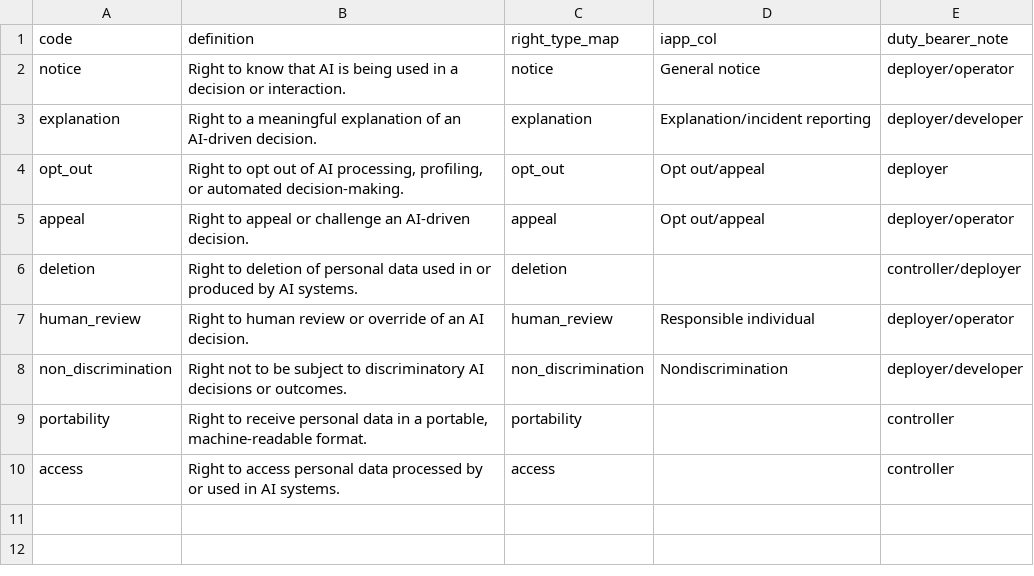
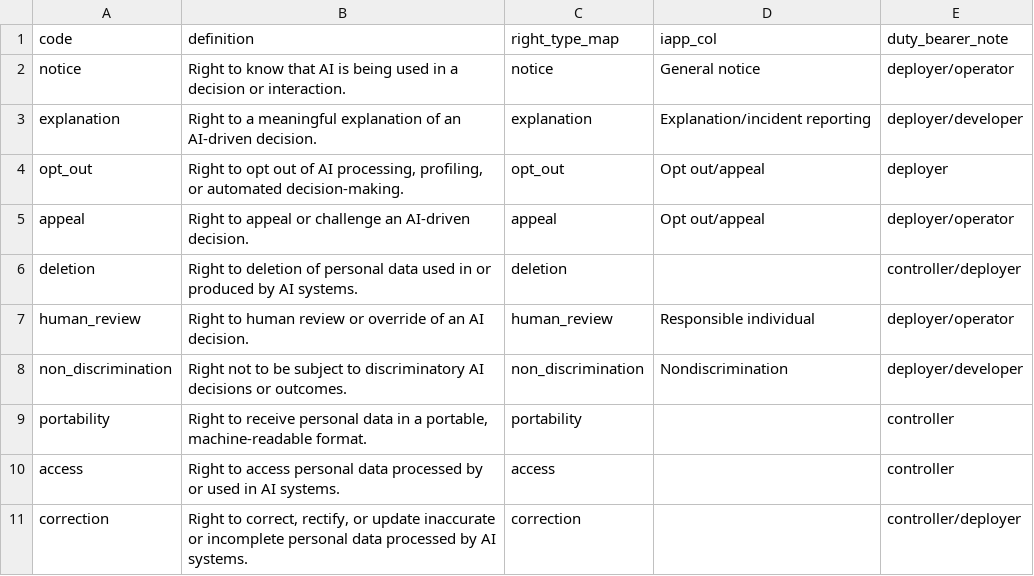
Before and after one commit to jbloewencolon/regs-checker, a CSV file: data/lookups/rights_canonical_codes.csv, drawn as a sheet.

```diff
--- a/data/lookups/rights_canonical_codes.csv
+++ b/data/lookups/rights_canonical_codes.csv
@@ -10 +10,2 @@ portability,"Right to receive personal data in a portable, machine-readable form
 access,Right to access personal data processed by or used in AI systems.,access,,controller
+correction,"Right to correct, rectify, or update inaccurate or incomplete personal data processed by AI systems.",correction,,controller/deployer
```
Also changed, not shown: data/lookups/legal_context_aliases.csv, data/lookups/obligation_family_aliases.csv, 6 other files.
